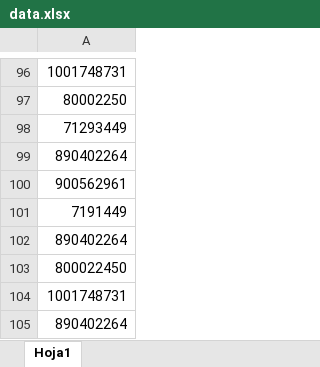
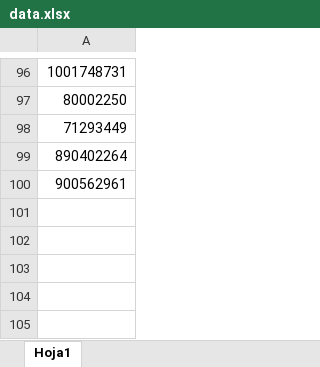
Before and after one commit to Ale-pool/ALL_PYTHON, an Excel workbook: data.xlsx, sheet Hoja1, drawn as a sheet; only a part is shown, gaps mark what is left out; values as stored, in another font and other column widths than the file's, no borders; the diff names each change by its address in the sheet, - before the commit and + after, or states it on an @@ line.

```diff
--- a/data.xlsx (sheet Hoja1)
+++ b/data.xlsx (sheet Hoja1)
-row 101: 7191449
-row 102: 890402264
-row 103: 800022450
-row 104: 1001748731
-row 105: 890402264
```
Also changed, not shown: 1 other file.
